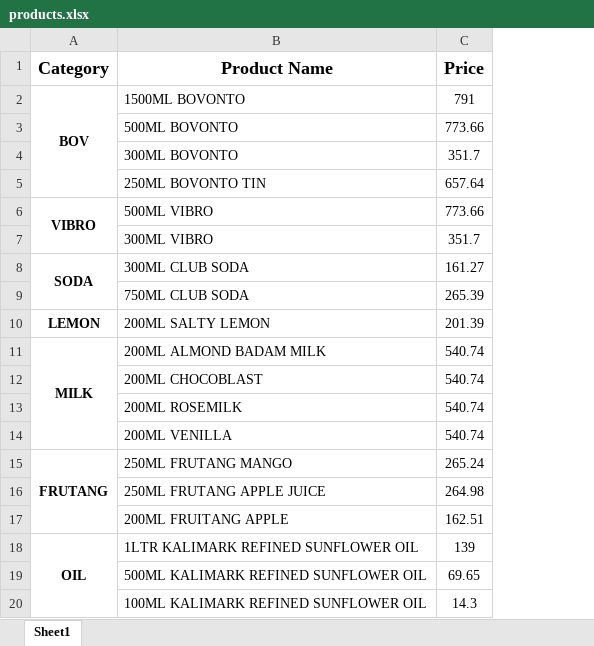
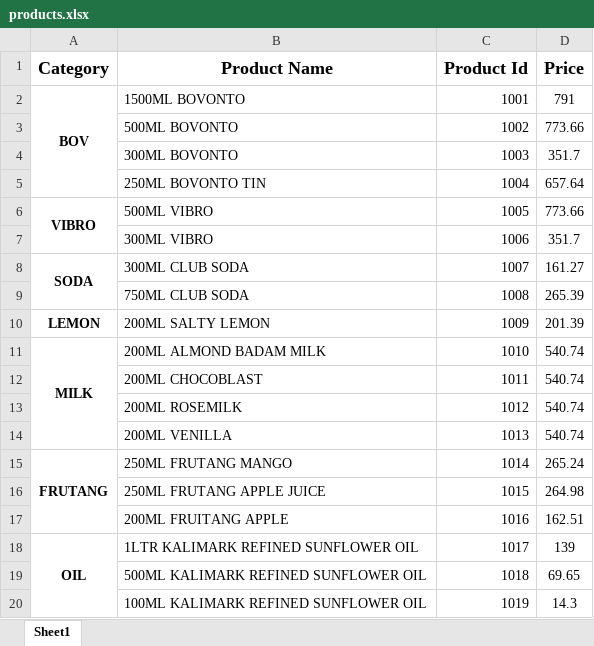
Before and after one commit to Nazreen998/tickin_backend, an Excel workbook: data/products.xlsx, sheet Sheet1, drawn as a sheet; values as stored, in another font and other column widths than the file's, no borders; the diff names each change by its address in the sheet, - before the commit and + after, or states it on an @@ line.

Commit message:
Fix products import + sales import path + slot prefix

```diff
--- a/data/products.xlsx (sheet Sheet1)
+++ b/data/products.xlsx (sheet Sheet1)
+column C (Product Id), rows 2-20: 1001 | 1002 | 1003 | 1004 | 1005 | 1006 | 1007 | 1008 | 1009 | 1010 | 1011 | 1012 | 1013 | 1014 | 1015 | 1016 | 1017 | 1018 | 1019
```
Also changed, not shown: 12 other files.
